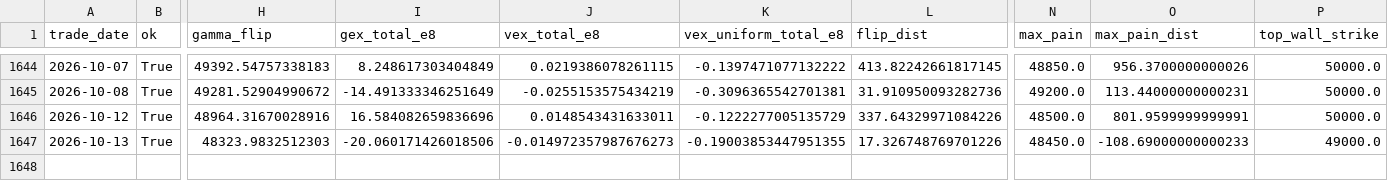
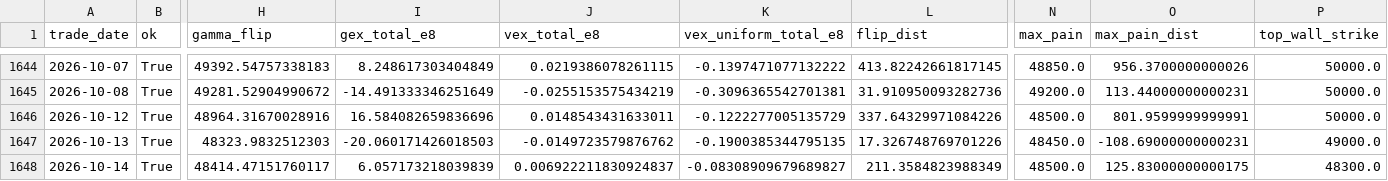
Before and after one commit to miYuz/taifex-gex, a CSV file: data/gex_txo_daily.csv, drawn as a sheet; only a part is shown, gaps mark what is left out; rows hold the shown columns only; the diff names each change by its address in the sheet, - before the commit and + after, or states it on an @@ line.

```diff
--- a/data/gex_txo_daily.csv
+++ b/data/gex_txo_daily.csv
-I1647 (gex_total_e8): -20.060171426018506
+I1647 (gex_total_e8): -20.060171426018503
-J1647 (vex_total_e8): -0.014972357987676273
+J1647 (vex_total_e8): -0.0149723579876762
-K1647 (vex_uniform_total_e8): -0.19003853447951355
+K1647 (vex_uniform_total_e8): -0.1900385344795135
-O1647 (max_pain_dist): -108.69000000000233
+O1647 (max_pain_dist): -108.69000000000231
+row 1648: 2026-10-14 | True | 48414.47151760117 | 6.057173218039839 | 0.006922211830924837 | -0.08308909679689827 | 211.3584823988349 | 48500.0 | 125.83000000000175 | 48300.0
```
Also changed, not shown: 2 other files.
